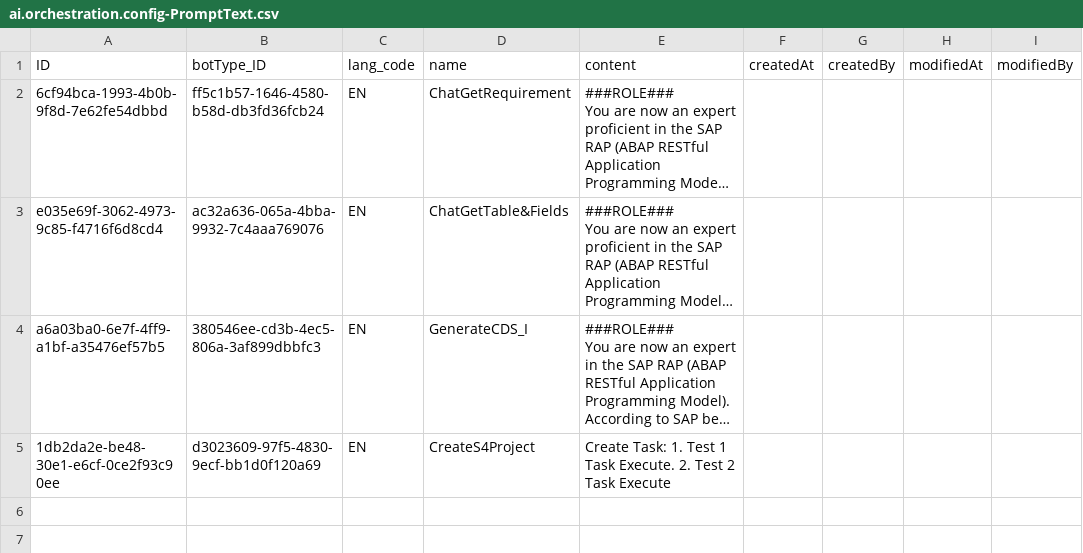
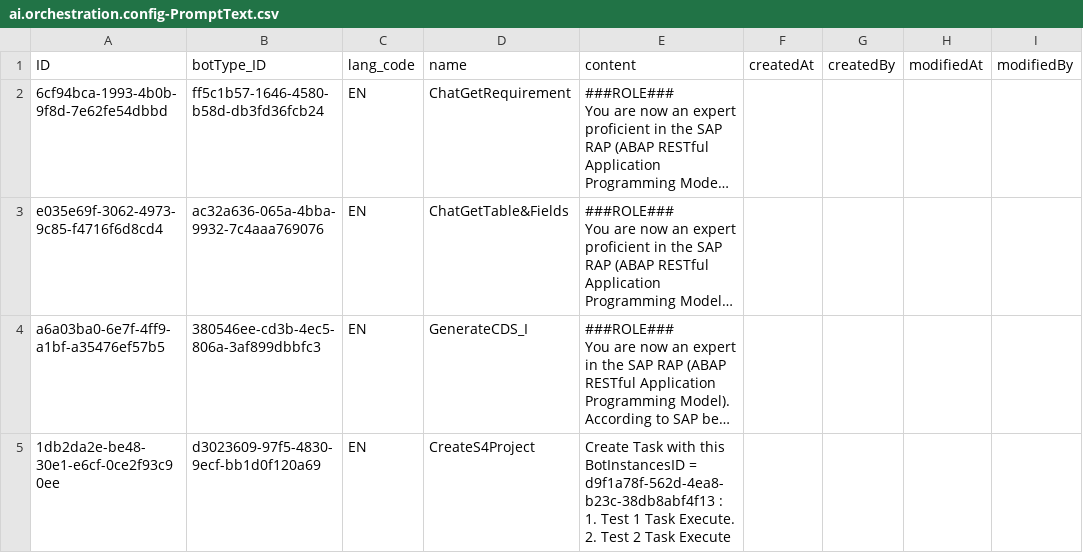
Before and after one commit to dreadedhairlock/ai2code_new, a CSV file: db/data/ai.orchestration.config-PromptText.csv, drawn as a sheet; long unchanged cells end in …; the diff names each change by its address in the sheet, - before the commit and + after, or states it on an @@ line.

Commit message:
modify execute handler, add custom method CreateTasksBotExecution

```diff
--- a/db/data/ai.orchestration.config-PromptText.csv
+++ b/db/data/ai.orchestration.config-PromptText.csv
-E5 (content): Create Task: 1. Test…
+E5 (content): Create Task with this BotInstancesID = d9f1a78f-562d-4ea8-b23c-38db8abf4f13 : 1. Test…
```
Also changed, not shown: 2 other files.
